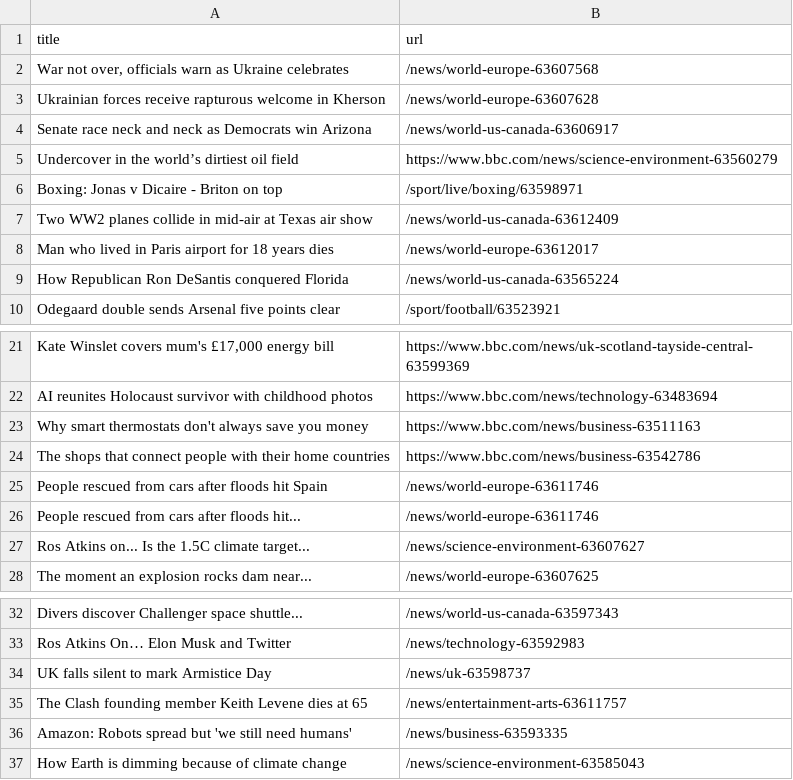
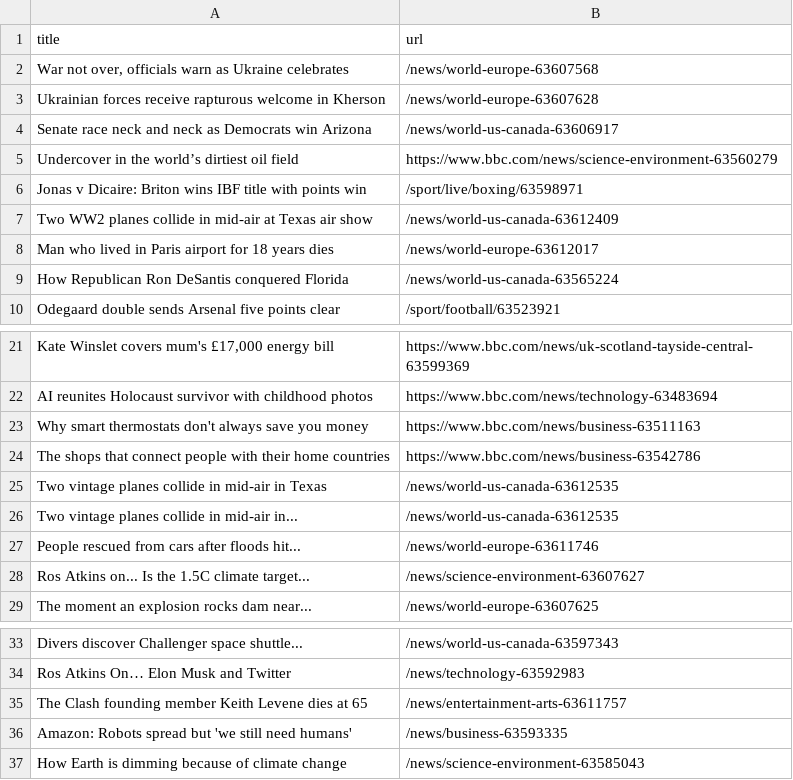
Before and after one commit to amanda-chn/automatic-scraper-bbc, a CSV file: bbc.csv, drawn as a sheet; only a part is shown, gaps mark what is left out.

```diff
--- a/bbc.csv
+++ b/bbc.csv
@@ -5,3 +5,3 @@ Senate race neck and neck as Democrats win Arizona,/news/world-us-canada-6360691
 Undercover in the world’s dirtiest oil field,https://www.bbc.com/news/science-environment-63560279
-Boxing: Jonas v Dicaire - Briton on top,/sport/live/boxing/63598971
+Jonas v Dicaire: Briton wins IBF title with points win,/sport/live/boxing/63598971
 Two WW2 planes collide in mid-air at Texas air show,/news/world-us-canada-63612409
@@ -24,3 +24,4 @@ Why smart thermostats don't always save you money,https://www.bbc.com/news/busin
 The shops that connect people with their home countries,https://www.bbc.com/news/business-63542786
-People rescued from cars after floods hit Spain,/news/world-europe-63611746
+Two vintage planes collide in mid-air in Texas,/news/world-us-canada-63612535
+Two vintage planes collide in mid-air in...,/news/world-us-canada-63612535
 People rescued from cars after floods hit...,/news/world-europe-63611746
@@ -33,3 +34,2 @@ Divers discover Challenger space shuttle...,/news/world-us-canada-63597343
 Ros Atkins On… Elon Musk and Twitter,/news/technology-63592983
-UK falls silent to mark Armistice Day,/news/uk-63598737
 The Clash founding member Keith Levene dies at 65,/news/entertainment-arts-63611757
```
